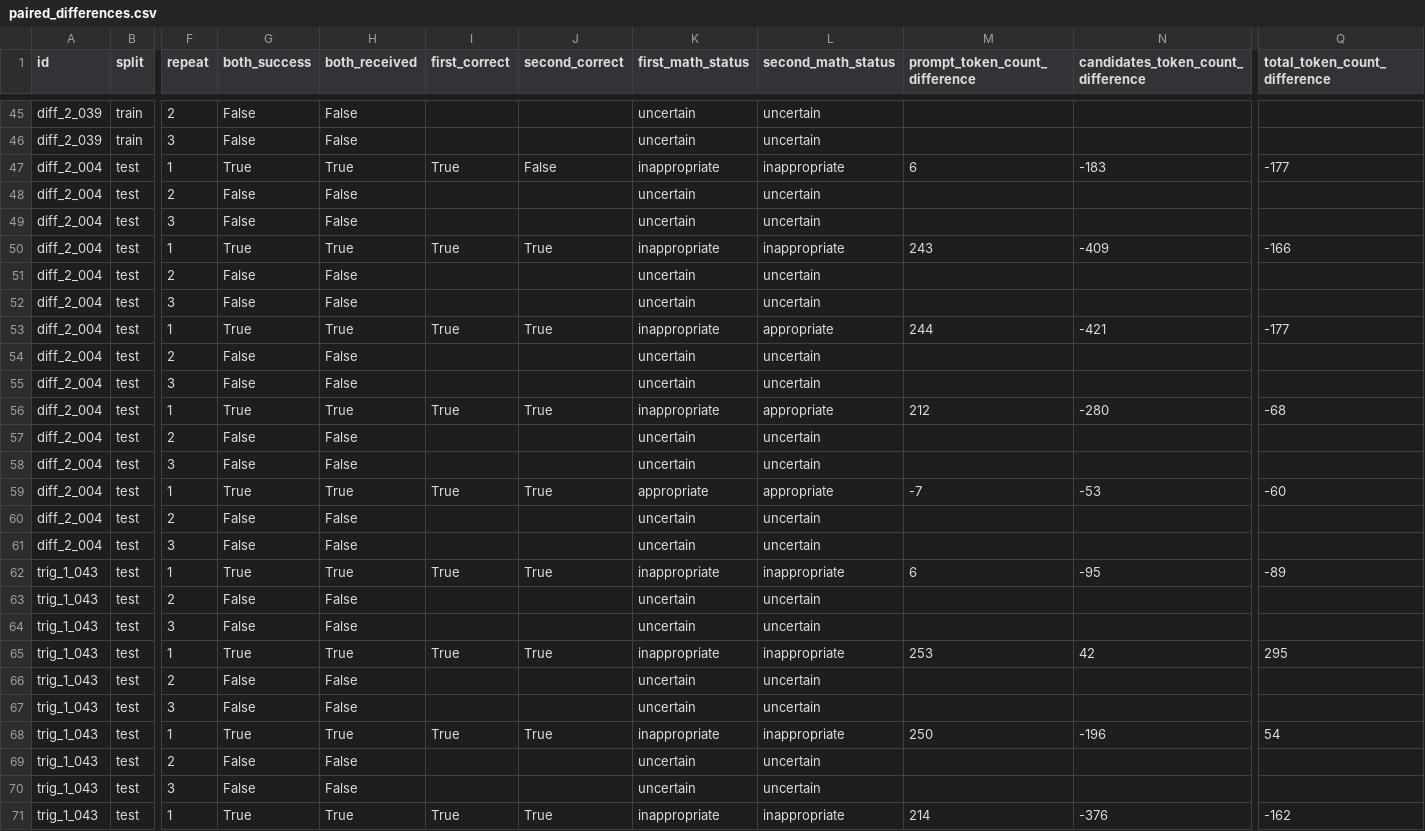
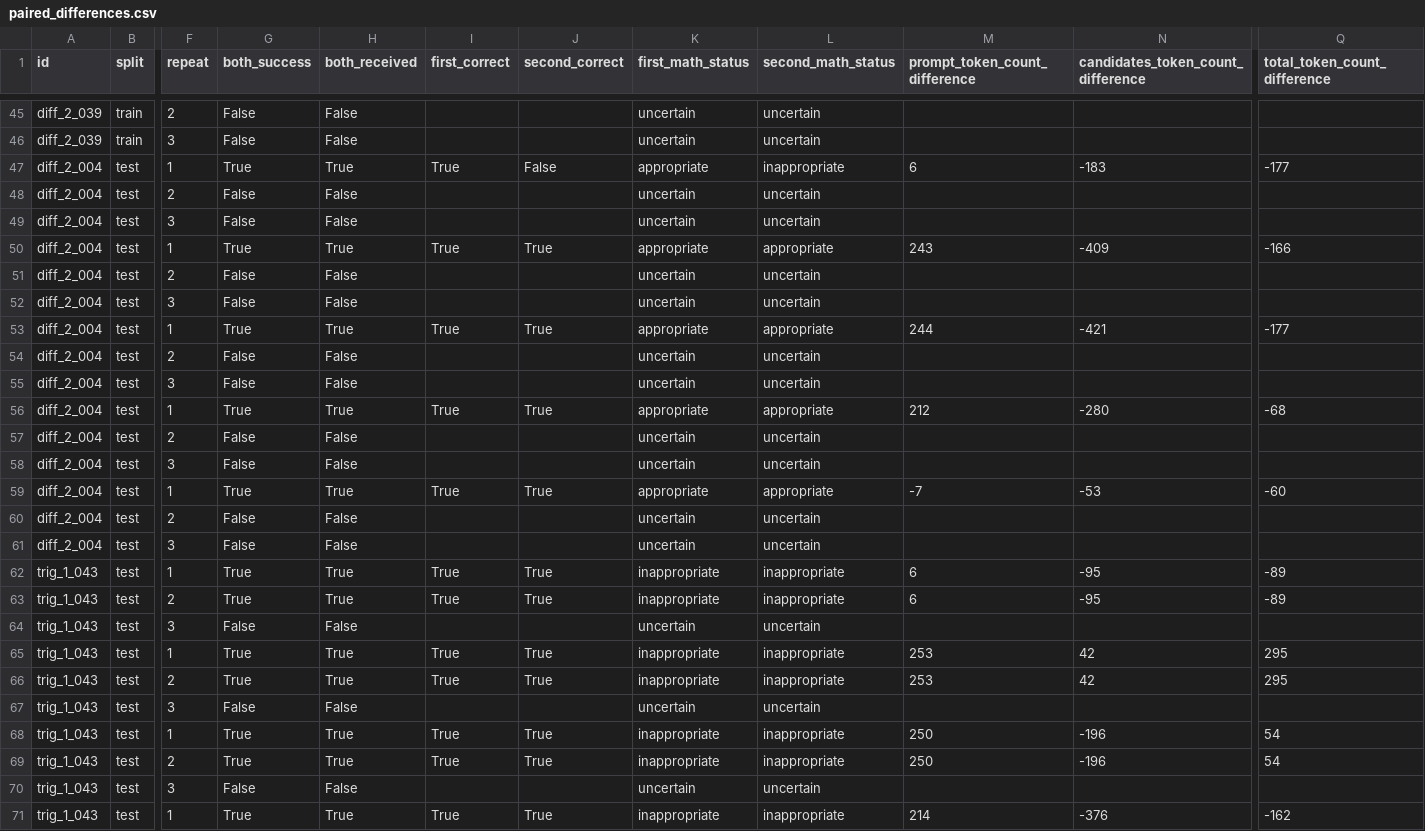
Before and after one commit to Hwrette/MathHint, a CSV file: results/final_experiment_2/final_followup/control_top5/paired_differences.csv, drawn as a sheet; only a part is shown, gaps mark what is left out; the diff covers the shown part only; the diff names each change by its address in the sheet, - before the commit and + after, or states it on an @@ line.

```diff
--- a/results/final_experiment_2/final_followup/control_top5/paired_differences.csv
+++ b/results/final_experiment_2/final_followup/control_top5/paired_differences.csv
-K47 (first_math_status): inappropriate
+K47 (first_math_status): appropriate
-K50 (first_math_status): inappropriate
+K50 (first_math_status): appropriate
-L50 (second_math_status): inappropriate
+L50 (second_math_status): appropriate
-K53 (first_math_status): inappropriate
+K53 (first_math_status): appropriate
-K56 (first_math_status): inappropriate
+K56 (first_math_status): appropriate
-G63 (both_success): False
+G63 (both_success): True
-H63 (both_received): False
+H63 (both_received): True
-I63 (first_correct): (empty)
+I63 (first_correct): True
-J63 (second_correct): (empty)
+J63 (second_correct): True
-K63 (first_math_status): uncertain
+K63 (first_math_status): inappropriate
-L63 (second_math_status): uncertain
+L63 (second_math_status): inappropriate
-M63 (prompt_token_count_difference): (empty)
+M63 (prompt_token_count_difference): 6
-N63: (empty)
+N63: -95
-Q63 (total_token_count_difference): (empty)
+Q63 (total_token_count_difference): -89
-G66 (both_success): False
+G66 (both_success): True
-H66 (both_received): False
+H66 (both_received): True
-I66 (first_correct): (empty)
+I66 (first_correct): True
-J66 (second_correct): (empty)
+J66 (second_correct): True
-K66 (first_math_status): uncertain
+K66 (first_math_status): inappropriate
-L66 (second_math_status): uncertain
+L66 (second_math_status): inappropriate
-M66 (prompt_token_count_difference): (empty)
+M66 (prompt_token_count_difference): 253
-N66: (empty)
+N66: 42
-Q66 (total_token_count_difference): (empty)
+Q66 (total_token_count_difference): 295
-G69 (both_success): False
+G69 (both_success): True
-H69 (both_received): False
+H69 (both_received): True
-I69 (first_correct): (empty)
+I69 (first_correct): True
-J69 (second_correct): (empty)
+J69 (second_correct): True
-K69 (first_math_status): uncertain
+K69 (first_math_status): inappropriate
-L69 (second_math_status): uncertain
+L69 (second_math_status): inappropriate
-M69 (prompt_token_count_difference): (empty)
+M69 (prompt_token_count_difference): 250
-N69: (empty)
+N69: -196
-Q69 (total_token_count_difference): (empty)
+Q69 (total_token_count_difference): 54
```
Also changed, not shown: 65 edited cells elsewhere in this file, results/final_experiment_2/final_followup/control_top5/summary.csv, results/final_experiment_2/final_followup/error_repeat_11/prior_comparison.csv, 43 other files.
